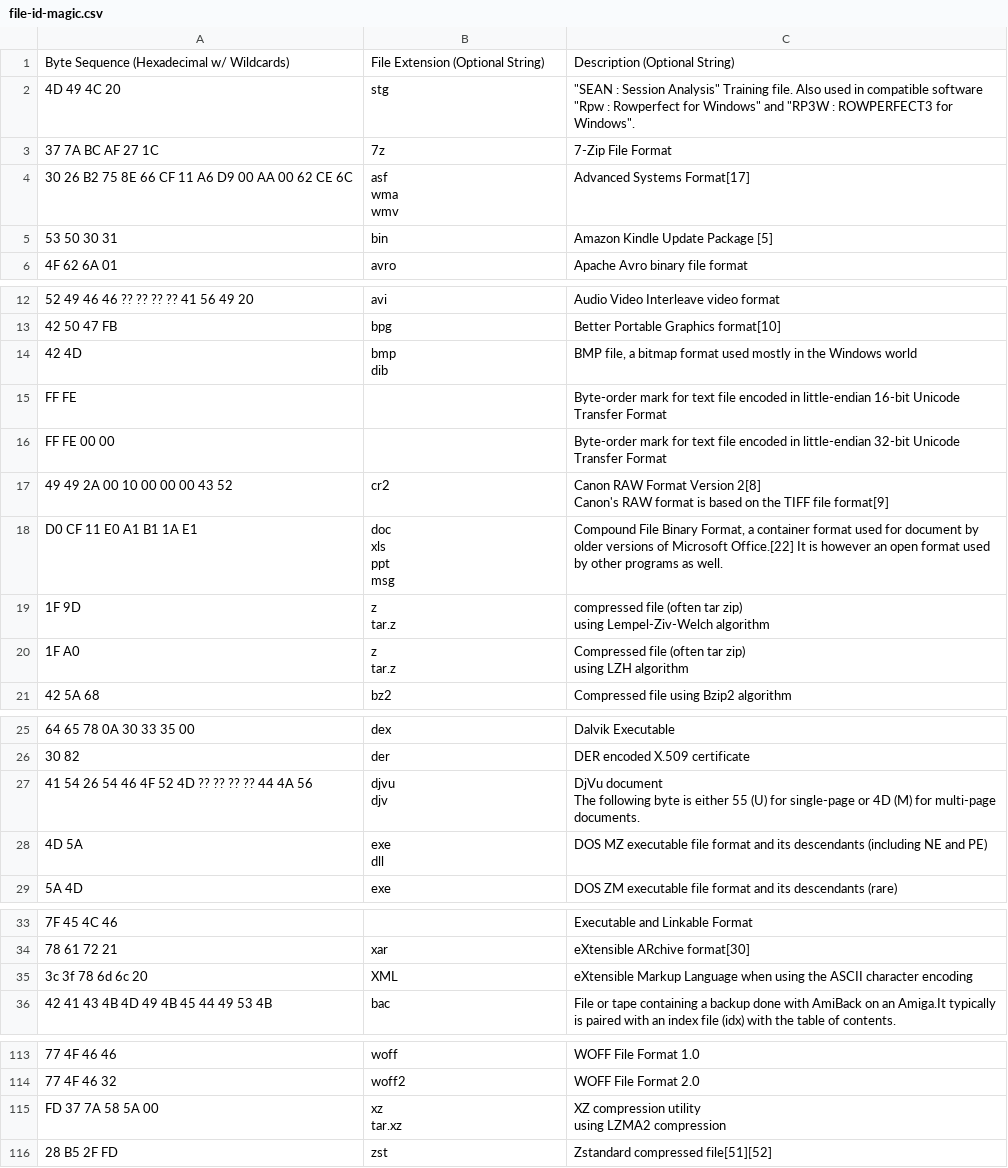
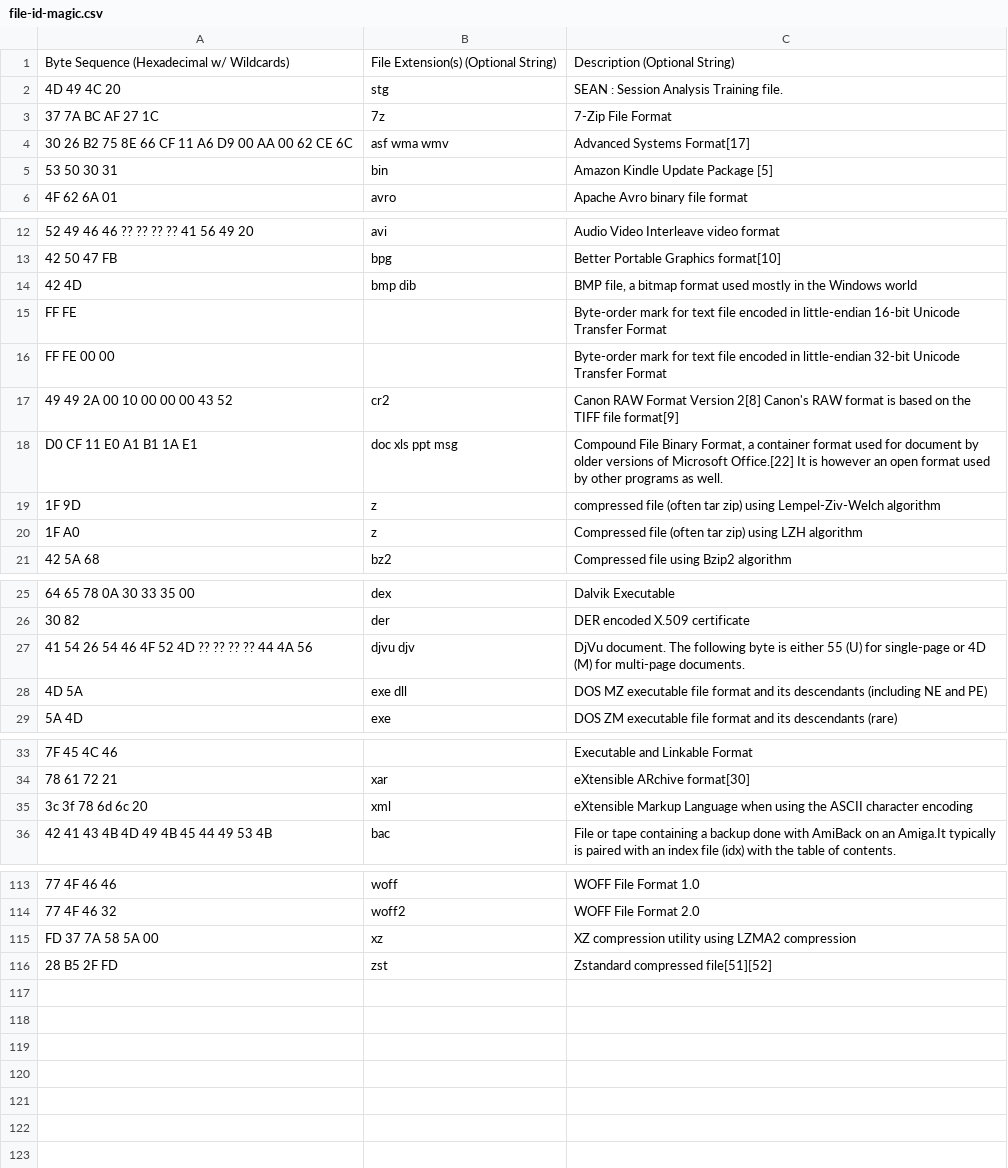
Before and after one commit to PGSS/pgss2020-corecs-jupyter-w2d2, a CSV file: file-id-magic.csv, drawn as a sheet; only a part is shown, gaps mark what is left out; ↵ is a line break in a cell; the diff covers the shown part only; the diff names each change by its address in the sheet, - before the commit and + after, or states it on an @@ line.

```diff
--- a/file-id-magic.csv
+++ b/file-id-magic.csv
-B1: File Extension (Optional String)
+B1: File Extension(s) (Optional String)
-C2: "SEAN : Session Analysis" Training file. Also used in compatible software "Rpw : Rowperfect for Windows" and "RP3W : ROWPERFECT3 for Windows".
+C2: SEAN : Session Analysis Training file.
-B4: asf ↵ wma ↵ wmv
+B4: asf wma wmv
-B14: bmp ↵ dib
+B14: bmp dib
-C17: …file format[9]
+C17: …file format[9]
-B18: doc ↵ xls ↵ ppt ↵ msg
+B18: doc xls ppt msg
-B19:B20: z ↵ tar.z
+B19:B20: z
-C19: …Lempel-Ziv-Welch algorithm
+C19: …Lempel-Ziv-Welch algorithm
-C20: …LZH algorithm
+C20: …LZH algorithm
-B27: djvu ↵ djv
+B27: djvu djv
-C27: DjVu document ↵ The following…
+C27: DjVu document. The following…
-B28: exe ↵ dll
+B28: exe dll
-B35: XML
+B35: xml
-B115: xz ↵ tar.xz
+B115: xz
-C115: …LZMA2 compression
+C115: …LZMA2 compression
```
Also changed, not shown: 14 edited cells elsewhere in this file.
